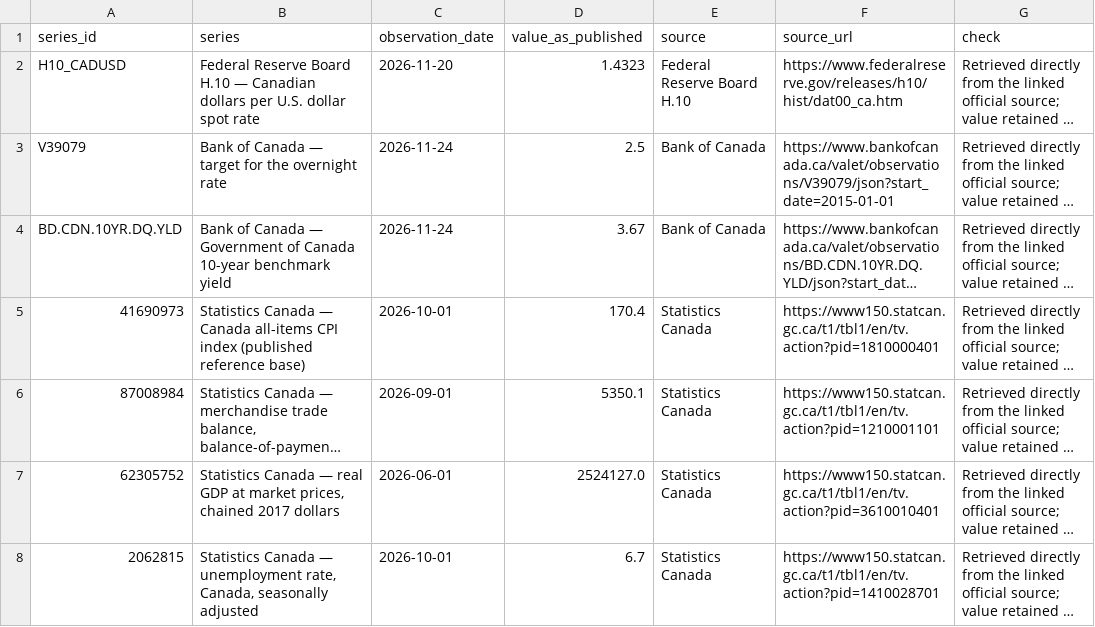
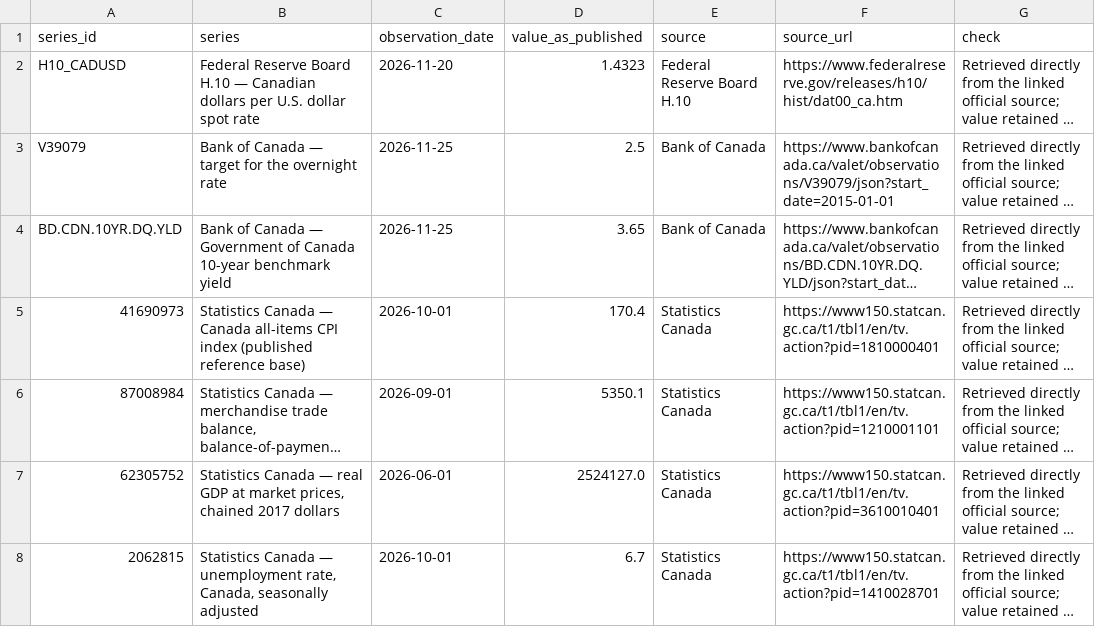
Before and after one commit to XuanJ826/country_dashboard, a CSV file: docs/data_verification.csv, drawn as a sheet; only a part is shown; long unchanged cells end in …; the diff names each change by its address in the sheet, - before the commit and + after, or states it on an @@ line.

```diff
--- a/docs/data_verification.csv
+++ b/docs/data_verification.csv
-C3:C4 (observation_date): 2026-11-24
+C3:C4 (observation_date): 2026-11-25
-D4 (value_as_published): 3.67
+D4 (value_as_published): 3.65
```
Also changed, not shown: 3 other files.
